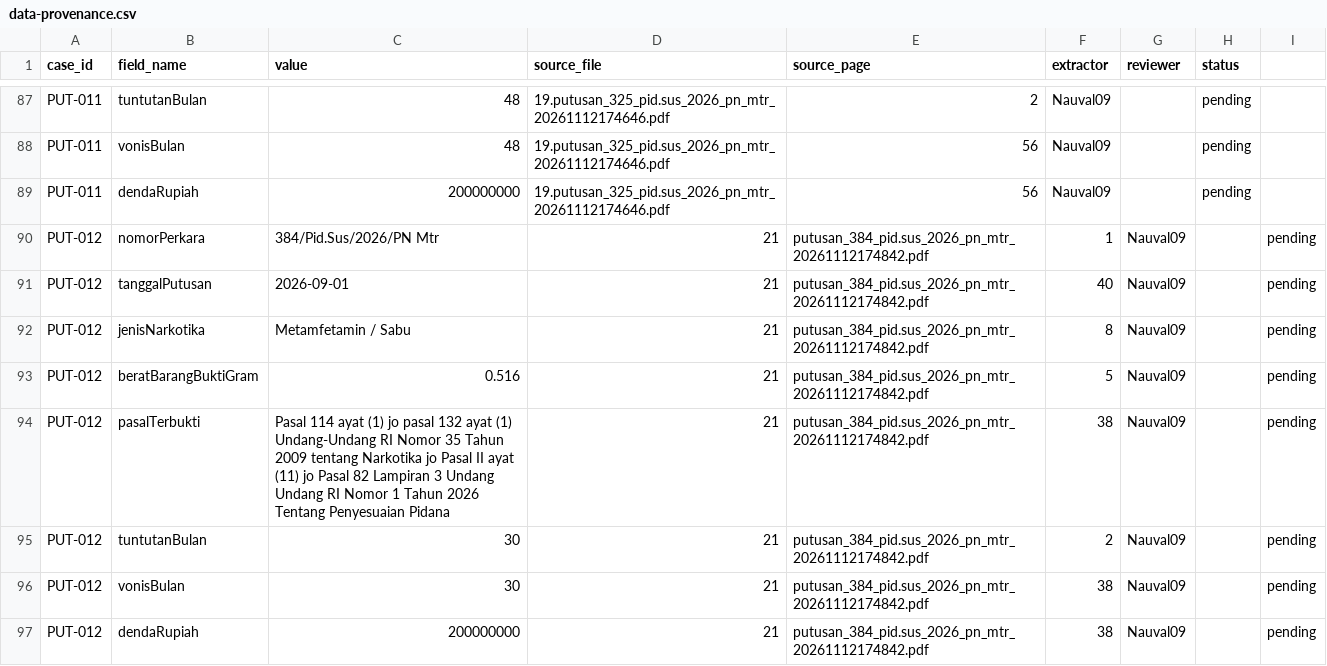
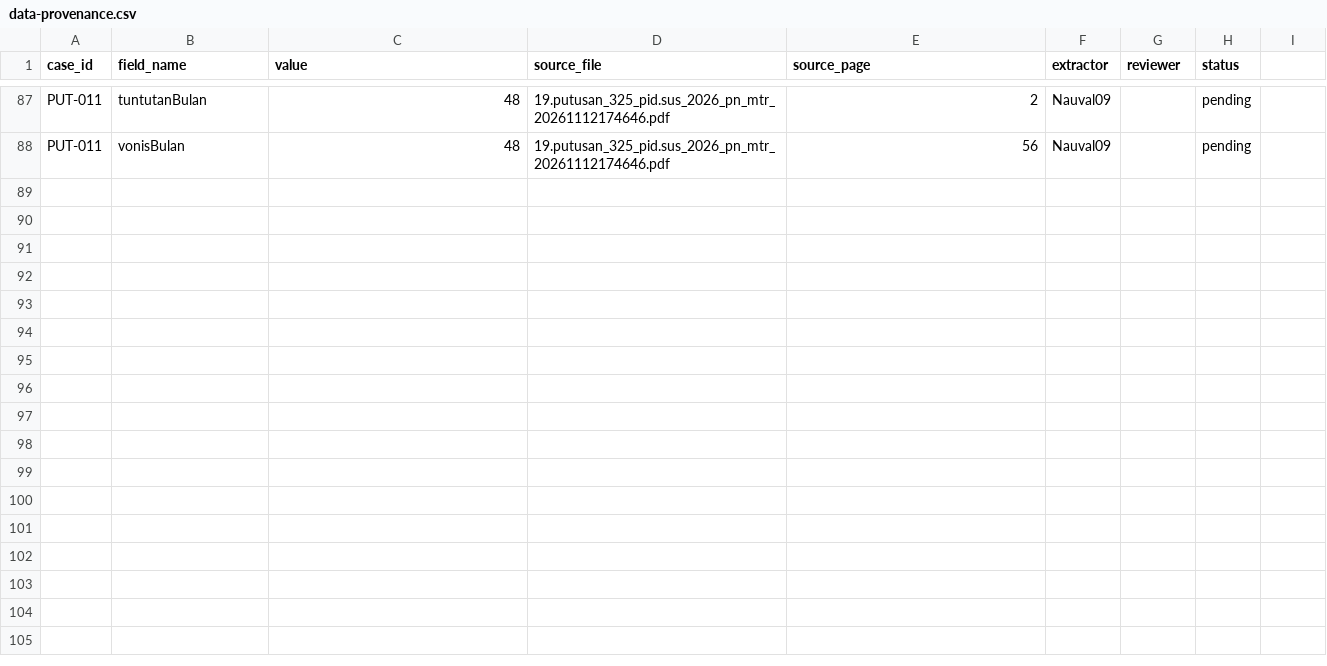
Before and after one commit to Nauval09/uts-struktur-data-narkotika-kelompok-20, a CSV file: docs/data-provenance.csv, drawn as a sheet; only a part is shown, gaps mark what is left out.

Commit message:
Update data-provenance.csv

```diff
--- a/docs/data-provenance.csv
+++ b/docs/data-provenance.csv
@@ -88,10 +88 @@ PUT-011,tuntutanBulan,48,19.putusan_325_pid.sus_2026_pn_mtr_20261112174646.pdf,2
 PUT-011,vonisBulan,48,19.putusan_325_pid.sus_2026_pn_mtr_20261112174646.pdf,56,Nauval09,,pending
-PUT-011,dendaRupiah,200000000,19.putusan_325_pid.sus_2026_pn_mtr_20261112174646.pdf,56,Nauval09,,pending
-PUT-012,nomorPerkara,384/Pid.Sus/2026/PN Mtr,21,putusan_384_pid.sus_2026_pn_mtr_20261112174842.pdf,1,Nauval09,,pending
-PUT-012,tanggalPutusan,2026-09-01,21,putusan_384_pid.sus_2026_pn_mtr_20261112174842.pdf,40,Nauval09,,pending
-PUT-012,jenisNarkotika,"Metamfetamin / Sabu",21,putusan_384_pid.sus_2026_pn_mtr_20261112174842.pdf,8,Nauval09,,pending
-PUT-012,beratBarangBuktiGram,0.516,21,putusan_384_pid.sus_2026_pn_mtr_20261112174842.pdf,5,Nauval09,,pending
-PUT-012,pasalTerbukti,"Pasal 114 ayat (1) jo pasal 132 ayat (1) Undang-Undang RI Nomor 35 Tahun 2009 tentang Narkotika jo Pasal II ayat (11) jo Pasal 82 Lampiran 3 Undang Undang RI Nomor 1 Tahun 2026 Tentang Penyesuaian Pidana",21,putusan_384_pid.sus_2026_pn_mtr_20261112174842.pdf,38,Nauval09,,pending
-PUT-012,tuntutanBulan,30,21,putusan_384_pid.sus_2026_pn_mtr_20261112174842.pdf,2,Nauval09,,pending
-PUT-012,vonisBulan,30,21,putusan_384_pid.sus_2026_pn_mtr_20261112174842.pdf,38,Nauval09,,pending
-PUT-012,dendaRupiah,200000000,21,putusan_384_pid.sus_2026_pn_mtr_20261112174842.pdf,38,Nauval09,,pending
```
